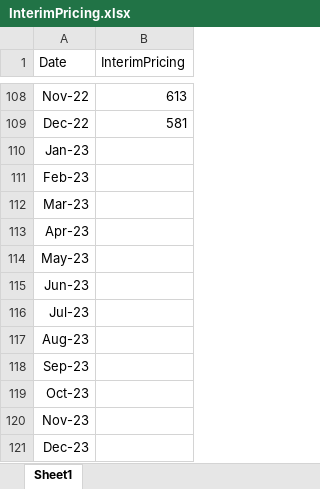
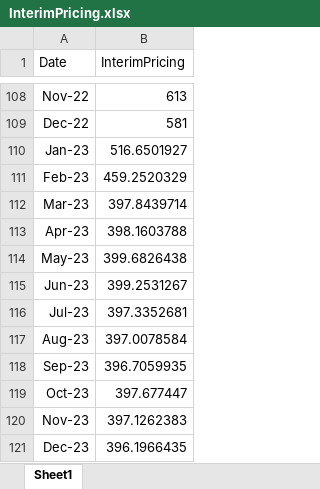
Before and after one commit to ali-meesam/Canpotex, an Excel workbook: DataFeeds/InterimPricing.xlsx, sheet Sheet1, drawn as a sheet; only a part is shown, gaps mark what is left out; values as stored, in another font and other column widths than the file's, no borders; the diff names each change by its address in the sheet, - before the commit and + after, or states it on an @@ line.

```diff
--- a/DataFeeds/InterimPricing.xlsx (sheet Sheet1)
+++ b/DataFeeds/InterimPricing.xlsx (sheet Sheet1)
-B110 (InterimPricing): (empty)
+B110 (InterimPricing): 516.6501927
-B111 (InterimPricing): (empty)
+B111 (InterimPricing): 459.2520329
-B112 (InterimPricing): (empty)
+B112 (InterimPricing): 397.8439714
-B113 (InterimPricing): (empty)
+B113 (InterimPricing): 398.1603788
-B114 (InterimPricing): (empty)
+B114 (InterimPricing): 399.6826438
-B115 (InterimPricing): (empty)
+B115 (InterimPricing): 399.2531267
-B116 (InterimPricing): (empty)
+B116 (InterimPricing): 397.3352681
-B117 (InterimPricing): (empty)
+B117 (InterimPricing): 397.0078584
-B118 (InterimPricing): (empty)
+B118 (InterimPricing): 396.7059935
-B119 (InterimPricing): (empty)
+B119 (InterimPricing): 397.677447
-B120 (InterimPricing): (empty)
+B120 (InterimPricing): 397.1262383
-B121 (InterimPricing): (empty)
+B121 (InterimPricing): 396.1966435
```
Also changed, not shown: DataFeeds/BrazilCFR.xlsx, DataFeeds/FoodPriceIndex_FAO.xlsx, 7 other files.
